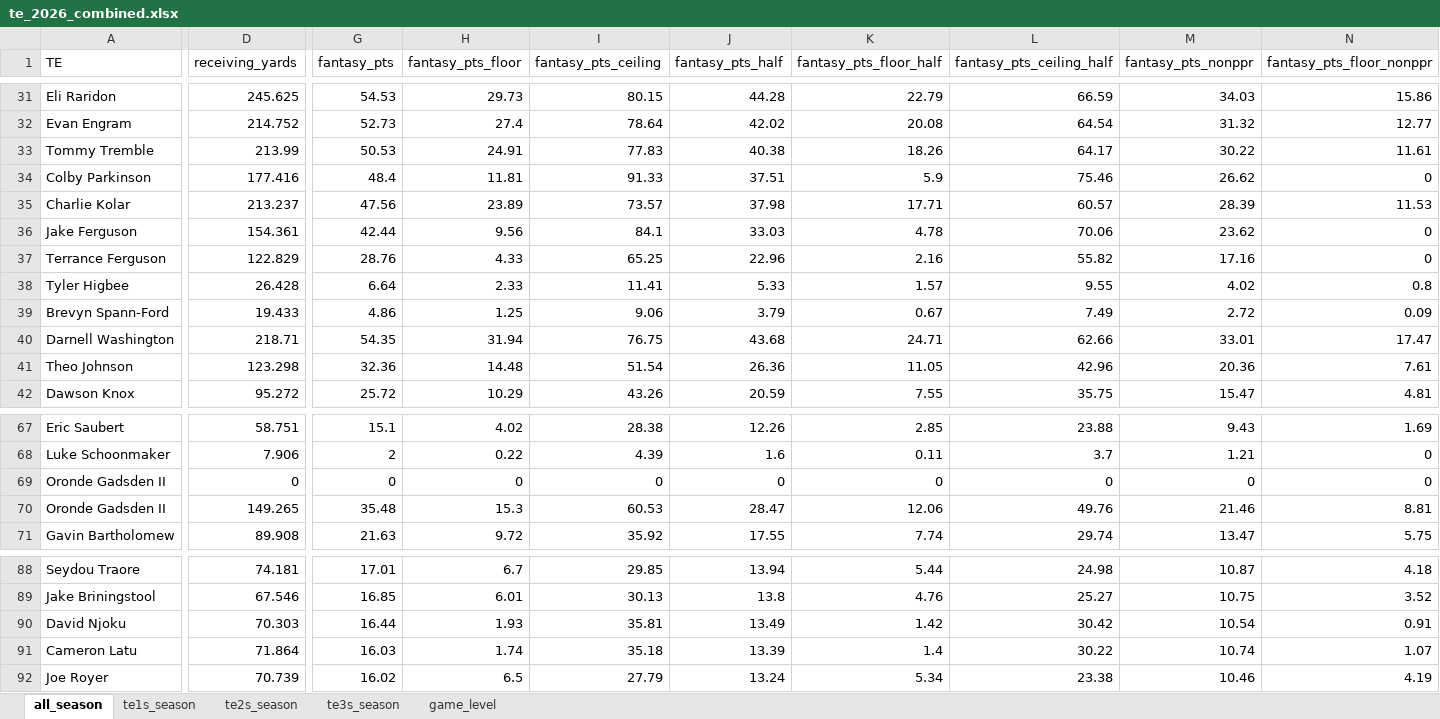
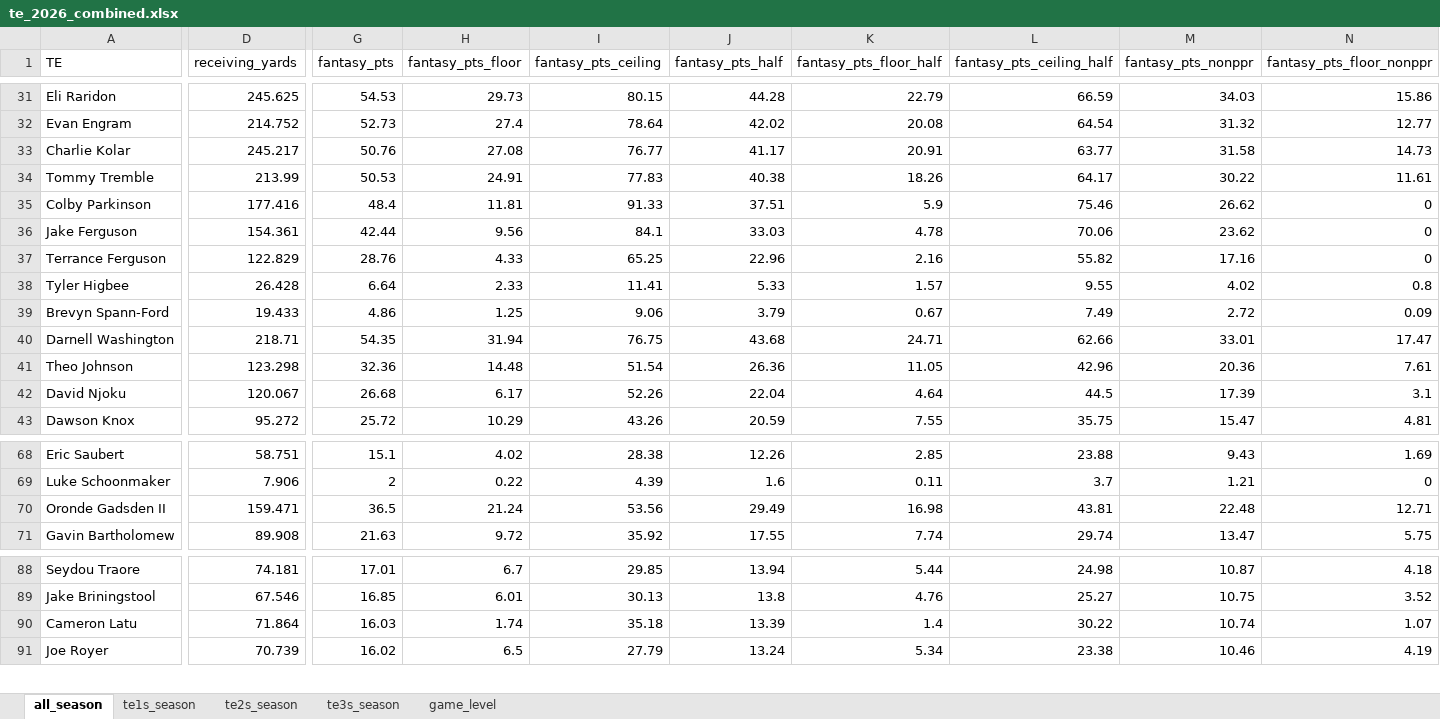
Before and after one commit to egomaniacsfantasy/lineup-lab, an Excel workbook: projections/te_2026_combined.xlsx, sheet all_season, drawn as a sheet; only a part is shown, gaps mark what is left out; values as stored, in another font and other column widths than the file's, no borders; removed rows and columns are numbered as before the commit, all else as after; rows hold the shown columns only; the diff covers the shown part only; the diff names each change by its address in the sheet, - before the commit and + after, or states it on an @@ line.

```diff
--- a/projections/te_2026_combined.xlsx (sheet all_season)
+++ b/projections/te_2026_combined.xlsx (sheet all_season)
+row 33: Charlie Kolar | 245.217 | 50.76 | 27.08 | 76.77 | 41.17 | 20.91 | 63.77 | 31.58 | 14.73
-row 35: Charlie Kolar | 213.237 | 47.56 | 23.89 | 73.57 | 37.98 | 17.71 | 60.57 | 28.39 | 11.53
+row 42: David Njoku | 120.067 | 26.68 | 6.17 | 52.26 | 22.04 | 4.64 | 44.5 | 17.39 | 3.1
-row 69: Oronde Gadsden II | 0 | 0 | 0 | 0 | 0 | 0 | 0 | 0 | 0
-D70 (receiving_yards): 149.265
+D70 (receiving_yards): 159.471
-G70 (fantasy_pts): 35.48
+G70 (fantasy_pts): 36.5
-H70 (fantasy_pts_floor): 15.3
+H70 (fantasy_pts_floor): 21.24
-I70 (fantasy_pts_ceiling): 60.53
+I70 (fantasy_pts_ceiling): 53.56
-J70 (fantasy_pts_half): 28.47
+J70 (fantasy_pts_half): 29.49
-K70 (fantasy_pts_floor_half): 12.06
+K70 (fantasy_pts_floor_half): 16.98
-L70 (fantasy_pts_ceiling_half): 49.76
+L70 (fantasy_pts_ceiling_half): 43.81
-M70 (fantasy_pts_nonppr): 21.46
+M70 (fantasy_pts_nonppr): 22.48
-N70 (fantasy_pts_floor_nonppr): 8.81
+N70 (fantasy_pts_floor_nonppr): 12.71
-row 90: David Njoku | 70.303 | 16.44 | 1.93 | 35.81 | 13.49 | 1.42 | 30.42 | 10.54 | 0.91
```
Also changed, not shown: 2 edited cells elsewhere in this sheet, sheet game_level, sheet te2s_season, sheet te1s_season, sheet te3s_season.
